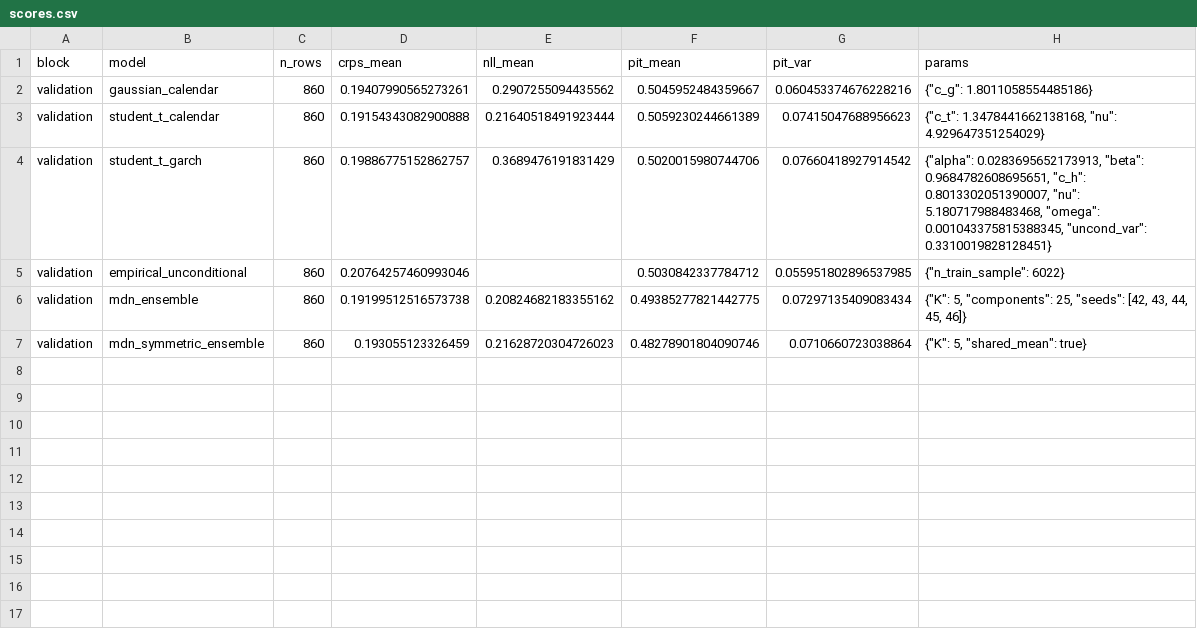
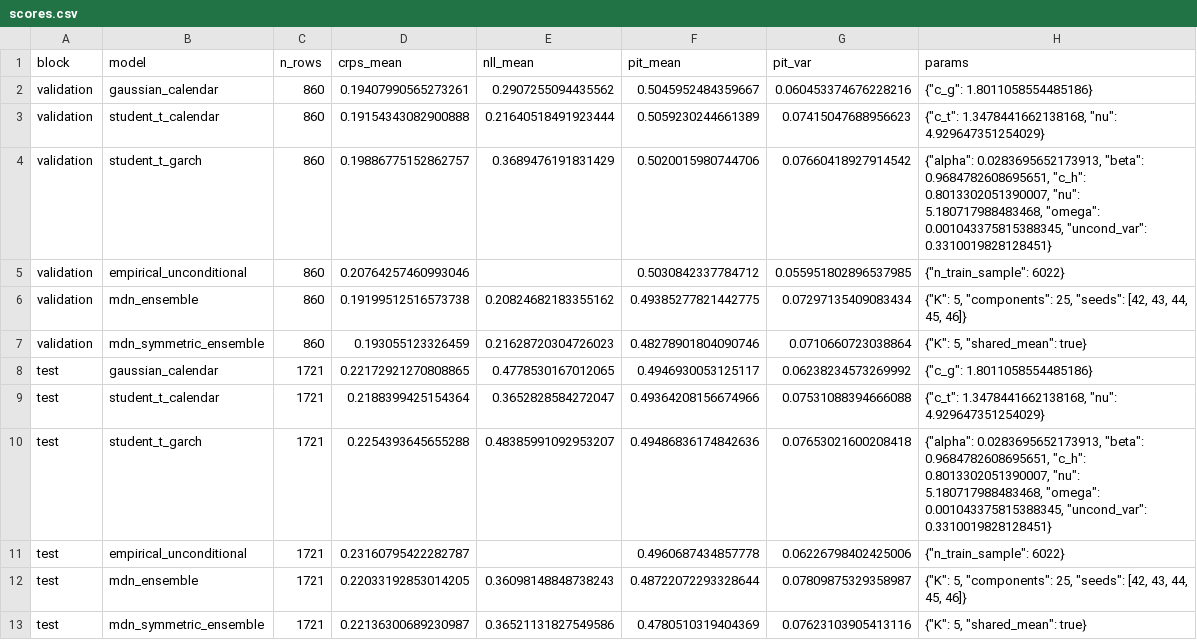
Before and after one commit to velizarMitov/EURUSD-prophet, a CSV file: results/density/scores.csv, drawn as a sheet; the diff names each change by its address in the sheet, - before the commit and + after, or states it on an @@ line.

```diff
--- a/results/density/scores.csv
+++ b/results/density/scores.csv
+row 8: test | gaussian_calendar | 1721 | 0.22172921270808865 | 0.4778530167012065 | 0.4946930053125117 | 0.06238234573269992 | {"c_g": 1.8011058554485186}
+row 9: test | student_t_calendar | 1721 | 0.2188399425154364 | 0.3652828584272047 | 0.49364208156674966 | 0.07531088394666088 | {"c_t": 1.3478441662138168, "nu": 4.929647351254029}
+row 10: test | student_t_garch | 1721 | 0.2254393645655288 | 0.48385991092953207 | 0.49486836174842636 | 0.07653021600208418 | {"alpha": 0.0283695652173913, "beta": 0.9684782608695651, "c_h": 0.8013302051390007, "nu": 5.180717988483468, "omega": 0.001043375815388345, "uncond_var": 0.3310019828128451}
+row 11: test | empirical_unconditional | 1721 | 0.23160795422282787 |  | 0.4960687434857778 | 0.06226798402425006 | {"n_train_sample": 6022}
+row 12: test | mdn_ensemble | 1721 | 0.22033192853014205 | 0.36098148848738243 | 0.48722072293328644 | 0.07809875329358987 | {"K": 5, "components": 25, "seeds": [42, 43, 44, 45, 46]}
+row 13: test | mdn_symmetric_ensemble | 1721 | 0.22136300689230987 | 0.36521131827549586 | 0.4780510319404369 | 0.07623103905413116 | {"K": 5, "shared_mean": true}
```
Also changed, not shown: results/density/gaps.csv, results/density_hypothesis_log.csv, 28 other files.
